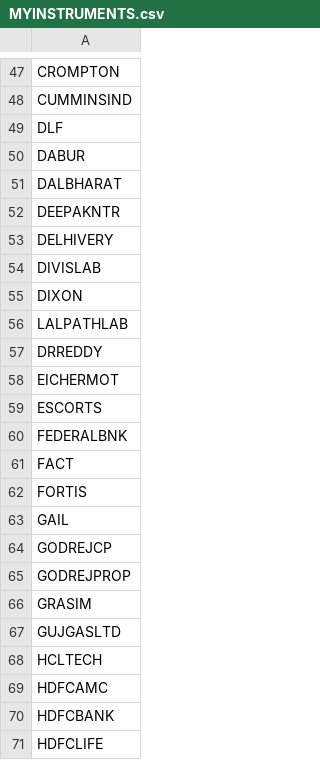
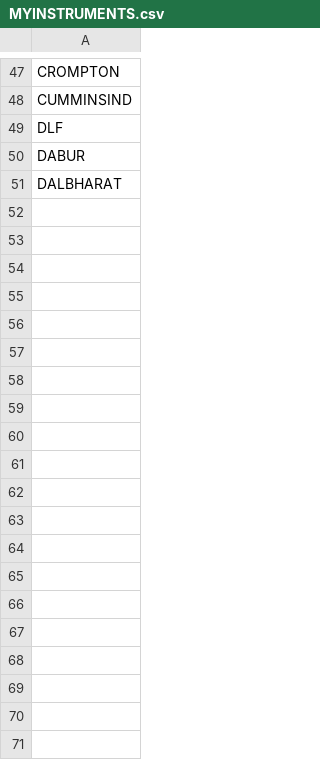
Before and after one commit to PulkitChadha125/BigBoss7starEquityProject, a CSV file: MYINSTRUMENTS.csv, drawn as a sheet; only a part is shown, gaps mark what is left out; the diff covers the shown part only; the diff names each change by its address in the sheet, - before the commit and + after, or states it on an @@ line.

```diff
--- a/MYINSTRUMENTS.csv
+++ b/MYINSTRUMENTS.csv
-row 52: DEEPAKNTR
-row 53: DELHIVERY
-row 54: DIVISLAB
-row 55: DIXON
-row 56: LALPATHLAB
-row 57: DRREDDY
-row 58: EICHERMOT
-row 59: ESCORTS
-row 60: FEDERALBNK
-row 61: FACT
-row 62: FORTIS
-row 63: GAIL
-row 64: GODREJCP
-row 65: GODREJPROP
-row 66: GRASIM
-row 67: GUJGASLTD
-row 68: HCLTECH
-row 69: HDFCAMC
-row 70: HDFCBANK
-row 71: HDFCLIFE
```
Also changed, not shown: 116 removed rows elsewhere in this file, 45MinHighLow.csv, Scanner2.csv, 3 other files.
